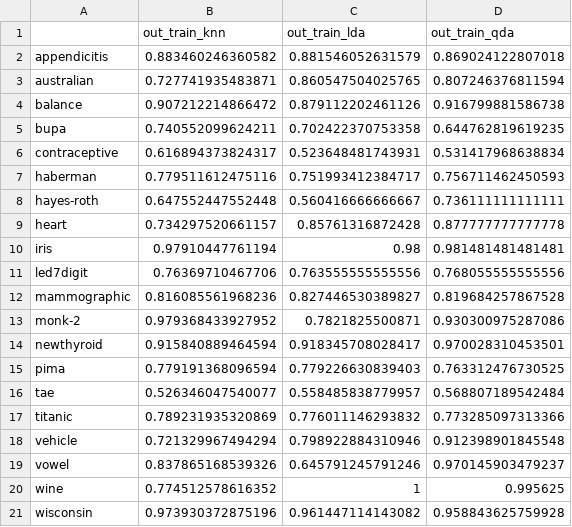
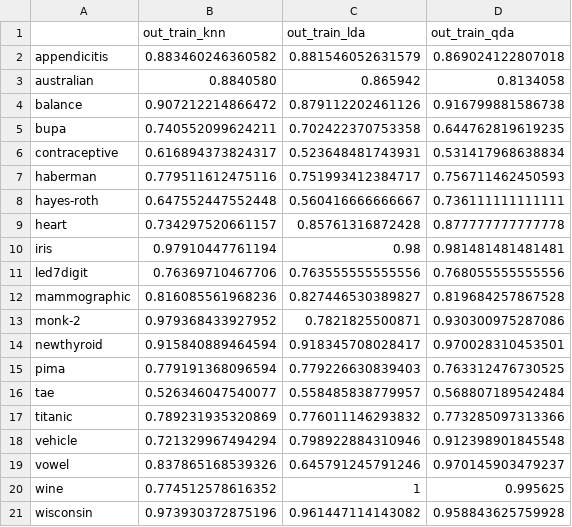
Before and after one commit to JJSrra/ICD-Trabajo-Final, a CSV file: Datos/clasif_train_alumnos.csv, drawn as a sheet.

Commit message:
Añadidos resultados de train para clasificación

```diff
--- a/Datos/clasif_train_alumnos.csv
+++ b/Datos/clasif_train_alumnos.csv
@@ -2,3 +2,3 @@
 "appendicitis",0.883460246360582,0.881546052631579,0.869024122807018
-"australian",0.727741935483871,0.860547504025765,0.807246376811594
+"australian",0.8840580,0.865942,0.8134058
 "balance",0.907212214866472,0.879112202461126,0.916799881586738
```
